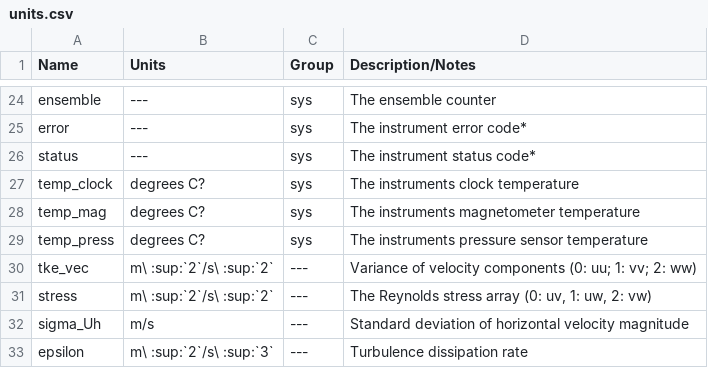
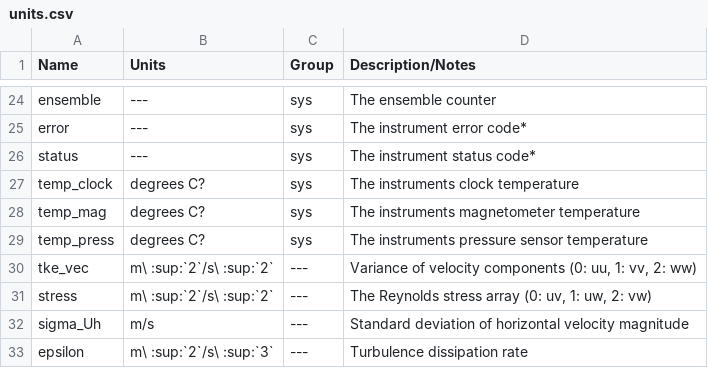
Before and after one commit to lkilcher/dolfyn, a CSV file: doc-src/source/units.csv, drawn as a sheet; only a part is shown, gaps mark what is left out.

```diff
--- a/doc-src/source/units.csv
+++ b/doc-src/source/units.csv
@@ -29,3 +29,3 @@ temp_mag,degrees C?,sys,The instruments magnetometer temperature
 temp_press,degrees C?,sys,The instruments pressure sensor temperature
-tke_vec,m\ :sup:`2`/s\ :sup:`2`,---,Variance of velocity components (0: uu; 1: vv; 2: ww)
+tke_vec,m\ :sup:`2`/s\ :sup:`2`,---,"Variance of velocity components (0: uu, 1: vv, 2: ww)"
 stress,m\ :sup:`2`/s\ :sup:`2`,---,"The Reynolds stress array (0: uv, 1: uw, 2: vw)"
```
Also changed, not shown: doc-src/source/shortcuts.csv, 3 other files.
